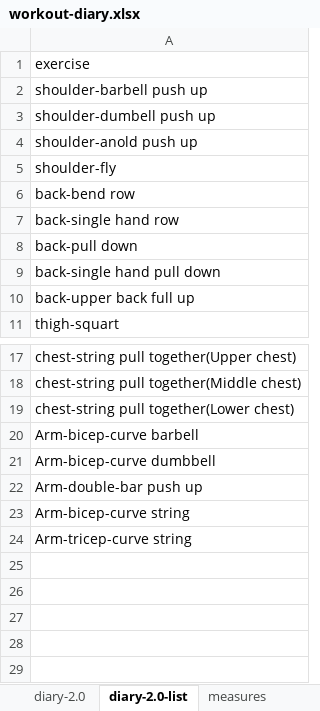
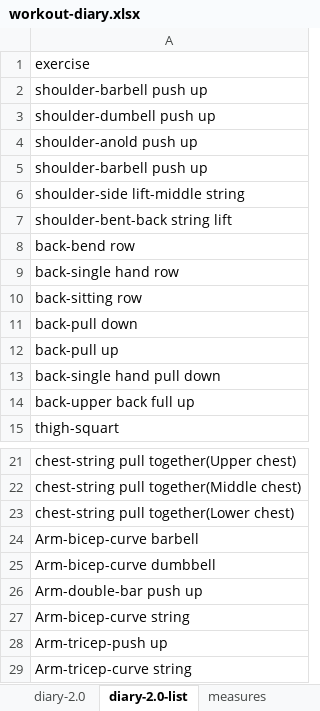
Before and after one commit to YudingZhou/document-2019, an Excel workbook: workout-diary.xlsx, sheet diary-2.0-list, drawn as a sheet; only a part is shown, gaps mark what is left out; values as stored, in another font and other column widths than the file's, no borders; the diff names each change by its address in the sheet, - before the commit and + after, or states it on an @@ line.

```diff
--- a/workout-diary.xlsx (sheet diary-2.0-list)
+++ b/workout-diary.xlsx (sheet diary-2.0-list)
-A5: shoulder-fly
+A5: shoulder-barbell push up
+row 6: shoulder-side lift-middle string
+row 7: shoulder-bent-back string lift
+row 10: back-sitting row
+row 12: back-pull up
+row 28: Arm-tricep-push up
```
Also changed, not shown: sheet diary-2.0, sheet food-plan-FEB-MAR, hidden cells, 3 other files.
